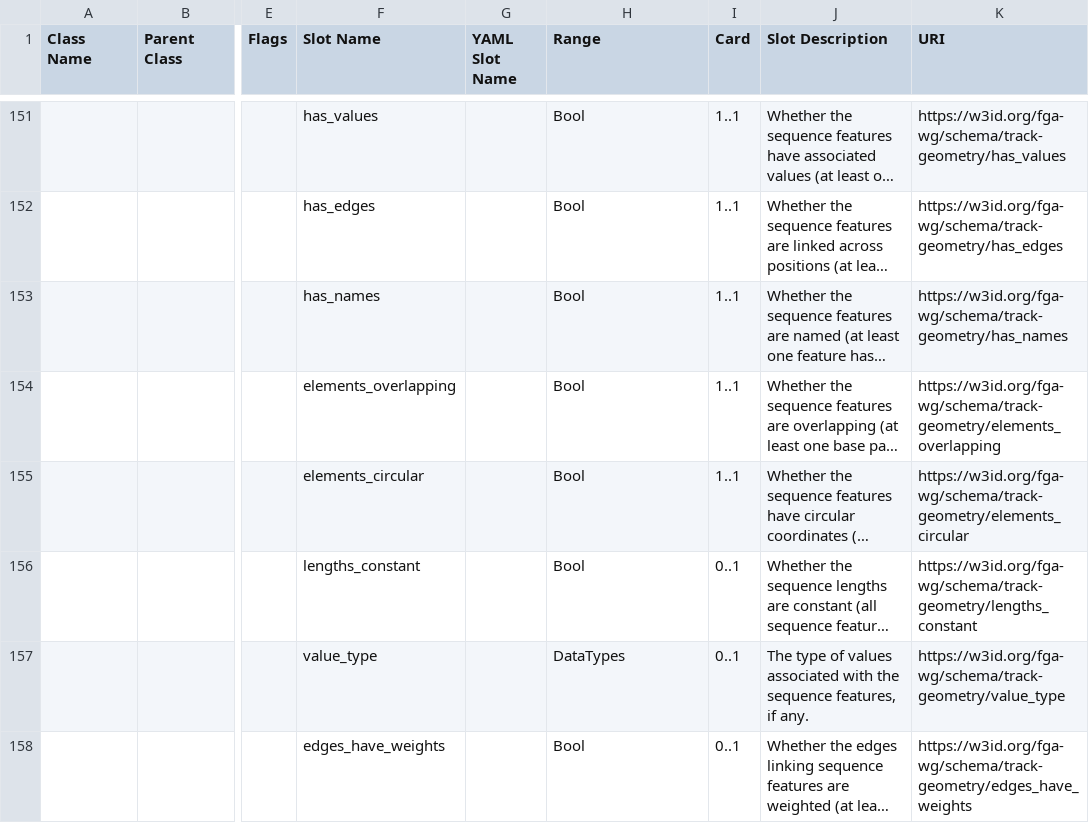
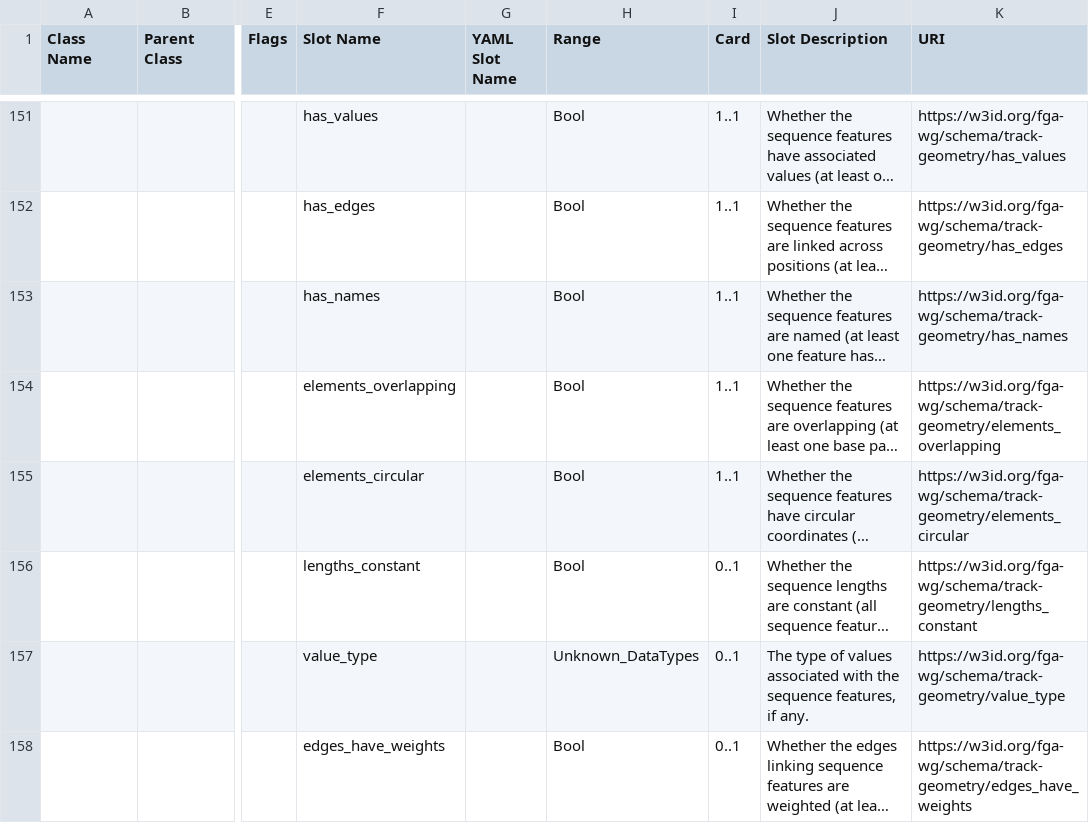
Before and after one commit to fairtracks/fga-wg, a TSV file: generated/schema_summary.tsv, drawn as a sheet; only a part is shown, gaps mark what is left out; long unchanged cells end in …; the diff covers the shown part only; the diff names each change by its address in the sheet, - before the commit and + after, or states it on an @@ line.

```diff
--- a/generated/schema_summary.tsv
+++ b/generated/schema_summary.tsv
-H157 (Range): DataTypes
+H157 (Range): Unknown_DataTypes
```
Also changed, not shown: 5 edited cells elsewhere in this file, 10 other files.
